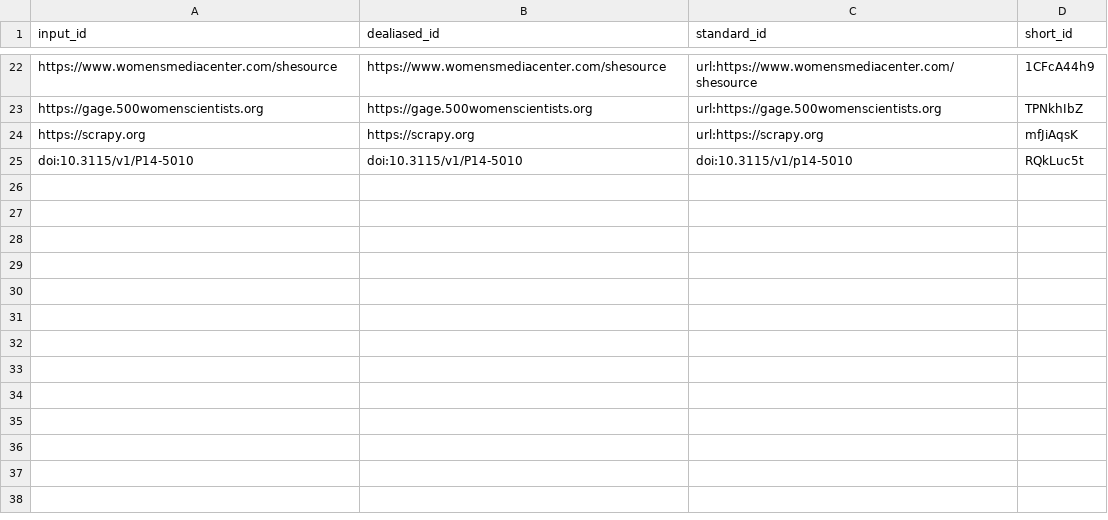
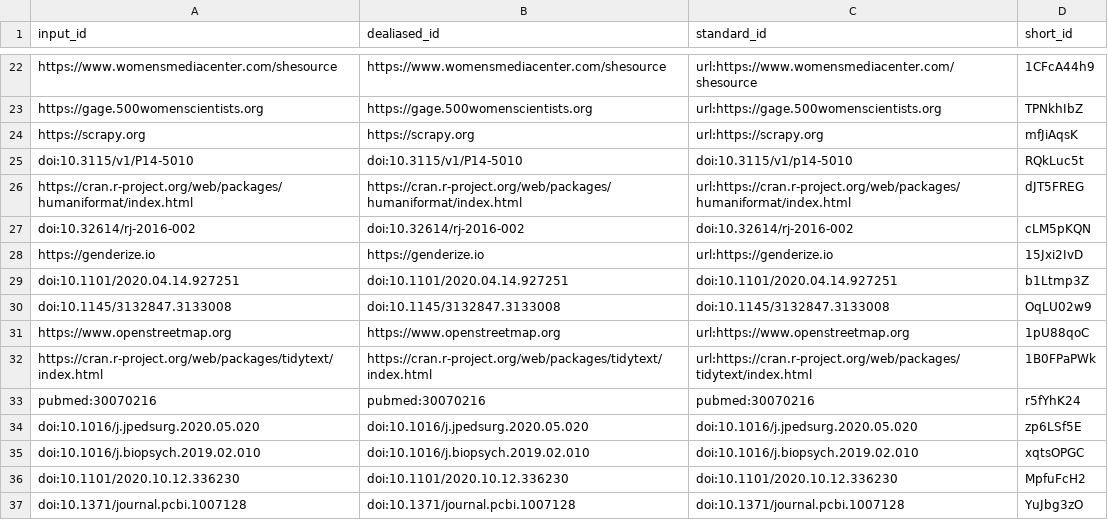
Before and after one commit to greenelab/nature_news_manuscript, a TSV file: citations.tsv, drawn as a sheet; only a part is shown, gaps mark what is left out.

Commit message:
Update 03.methods.md [ci skip]
This build is based on
https://github.com/greenelab/nature_news_manuscript/commit/5f3cf07fa2f20cf265215a3cd9f365e51b2abbd1.

This commit was created by the following CI build and job:
https://github.com/greenelab/nature_news_manuscript/commit/5f3cf07fa2f20cf265215a3cd9f365e51b2abbd1/checks
https://github.com/greenelab/nature_news_manuscript/runs/931255669

```diff
--- a/citations.tsv
+++ b/citations.tsv
@@ -25 +25,13 @@ https://scrapy.org	https://scrapy.org	url:https://scrapy.org	mfJiAqsK
 doi:10.3115/v1/P14-5010	doi:10.3115/v1/P14-5010	doi:10.3115/v1/p14-5010	RQkLuc5t
+https://cran.r-project.org/web/packages/humaniformat/index.html	https://cran.r-project.org/web/packages/humaniformat/index.html	url:https://cran.r-project.org/web/packages/humaniformat/index.html	dJT5FREG
+doi:10.32614/rj-2016-002	doi:10.32614/rj-2016-002	doi:10.32614/rj-2016-002	cLM5pKQN
+https://genderize.io	https://genderize.io	url:https://genderize.io	15Jxi2IvD
+doi:10.1101/2020.04.14.927251	doi:10.1101/2020.04.14.927251	doi:10.1101/2020.04.14.927251	b1Ltmp3Z
+doi:10.1145/3132847.3133008	doi:10.1145/3132847.3133008	doi:10.1145/3132847.3133008	OqLU02w9
+https://www.openstreetmap.org	https://www.openstreetmap.org	url:https://www.openstreetmap.org	1pU88qoC
+https://cran.r-project.org/web/packages/tidytext/index.html	https://cran.r-project.org/web/packages/tidytext/index.html	url:https://cran.r-project.org/web/packages/tidytext/index.html	1B0FPaPWk
+pubmed:30070216	pubmed:30070216	pubmed:30070216	r5fYhK24
+doi:10.1016/j.jpedsurg.2020.05.020	doi:10.1016/j.jpedsurg.2020.05.020	doi:10.1016/j.jpedsurg.2020.05.020	zp6LSf5E
+doi:10.1016/j.biopsych.2019.02.010	doi:10.1016/j.biopsych.2019.02.010	doi:10.1016/j.biopsych.2019.02.010	xqtsOPGC
+doi:10.1101/2020.10.12.336230	doi:10.1101/2020.10.12.336230	doi:10.1101/2020.10.12.336230	MpfuFcH2
+doi:10.1371/journal.pcbi.1007128	doi:10.1371/journal.pcbi.1007128	doi:10.1371/journal.pcbi.1007128	YuJbg3zO
```
Also changed, not shown: 7 other files.
